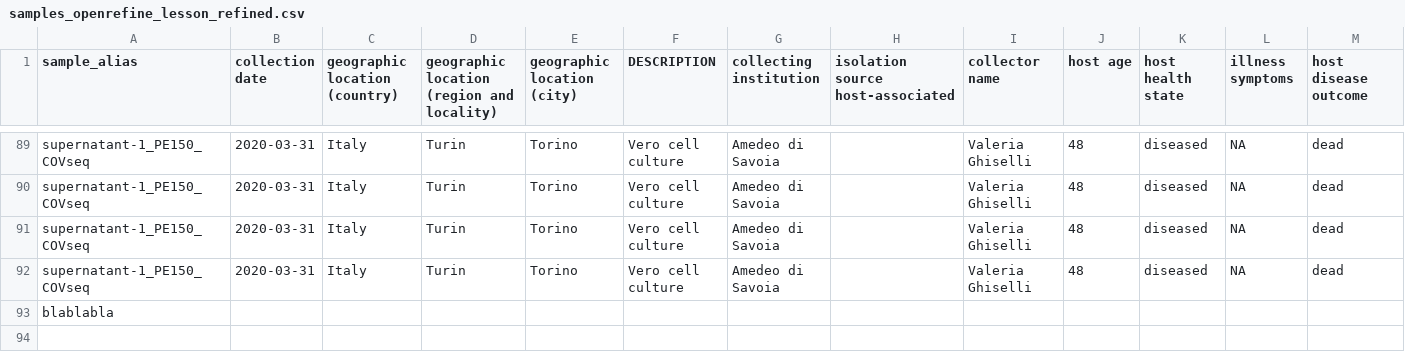
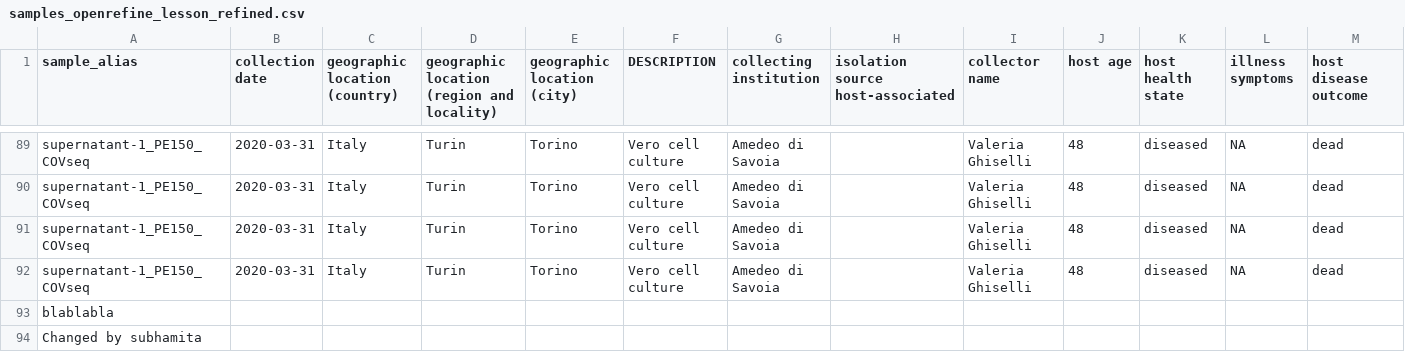
Before and after one commit to msubhamita/Desktop-training-on-Git-hub, a CSV file: samples_openrefine_lesson_refined.csv, drawn as a sheet; only a part is shown, gaps mark what is left out; rows hold the shown columns only; the diff names each change by its address in the sheet, - before the commit and + after, or states it on an @@ line.

Commit message:
Update samples_openrefine_lesson_refined.csv
last line is change by subhamita

```diff
--- a/samples_openrefine_lesson_refined.csv
+++ b/samples_openrefine_lesson_refined.csv
+row 94: Changed by subhamita
```
